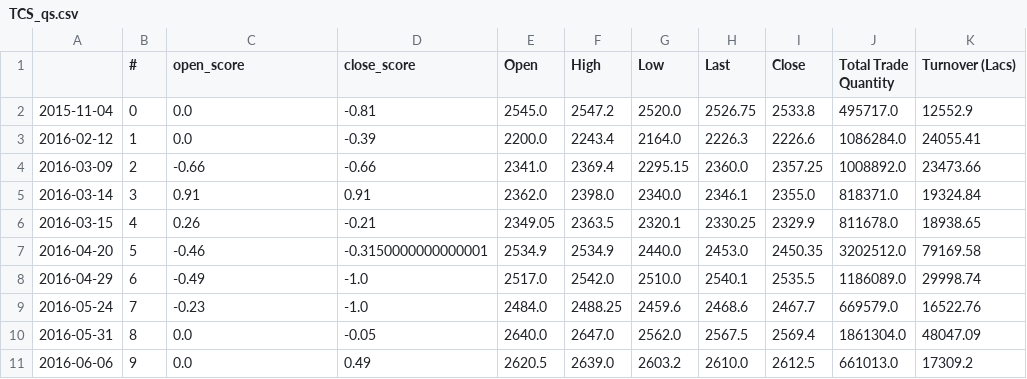
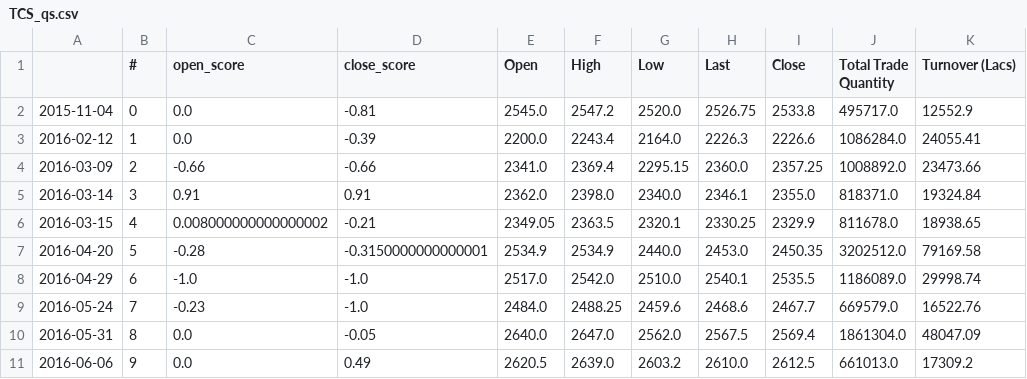
Before and after one commit to ZNClub-PA-ML-AI/Sentiment-analysis-using-Business-News, a CSV file: test2/TCS_qs.csv, drawn as a sheet; only a part is shown; the diff covers the shown part only; the diff names each change by its address in the sheet, - before the commit and + after, or states it on an @@ line.

```diff
--- a/test2/TCS_qs.csv
+++ b/test2/TCS_qs.csv
-C6 (open_score): 0.26
+C6 (open_score): 0.008000000000000002
-C7 (open_score): -0.46
+C7 (open_score): -0.28
-C8 (open_score): -0.49
+C8 (open_score): -1.0
```
Also changed, not shown: 13 edited cells elsewhere in this file, test2/AX_qs.csv, test2/AX_sentiment.csv, 5 other files.
